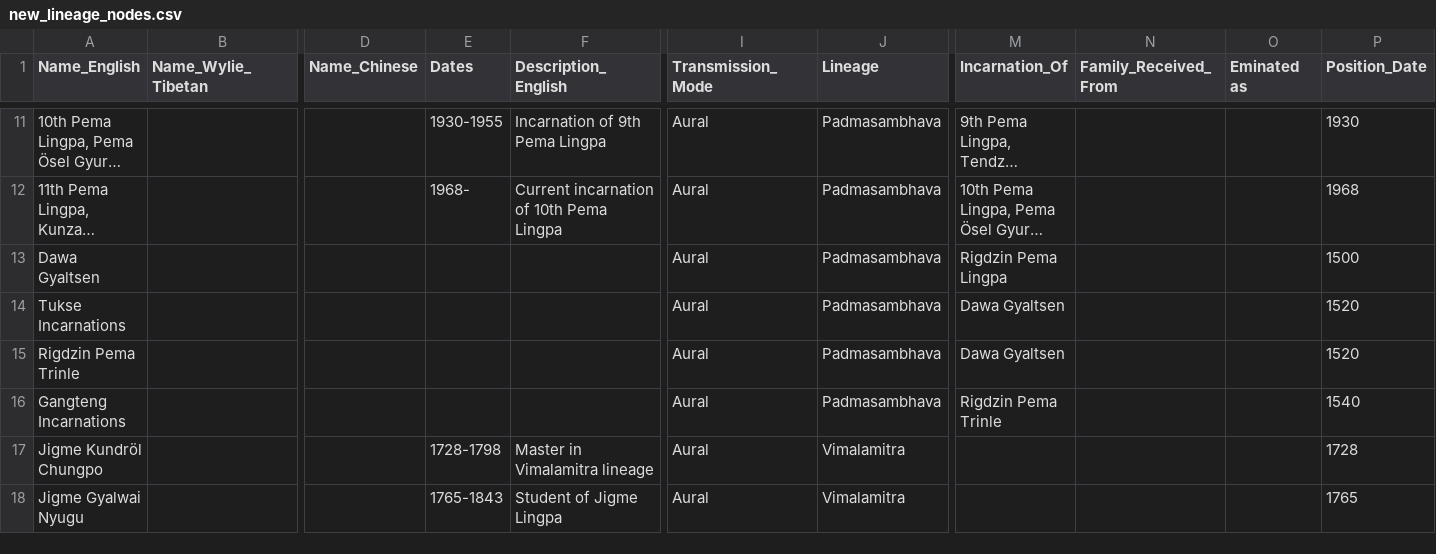
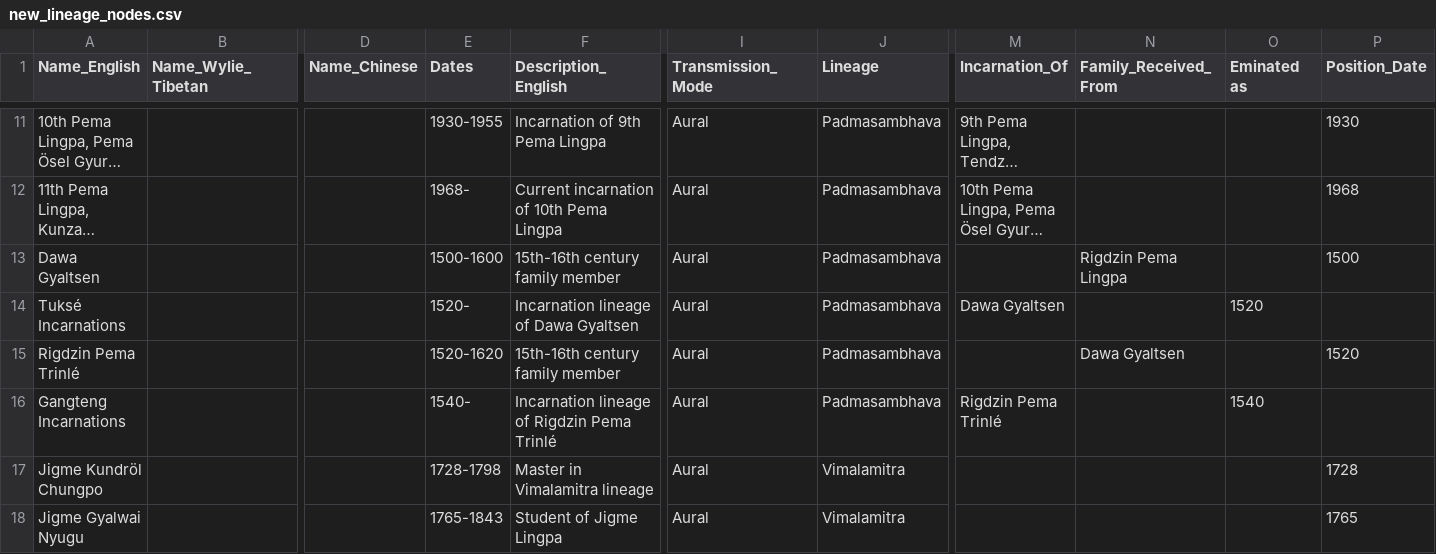
Before and after one commit to aftab-h/buddhist-lineage-tree-for-web, a CSV file: data/new_lineage_nodes.csv, drawn as a sheet; only a part is shown, gaps mark what is left out; long unchanged cells end in …; removed rows and columns are numbered as before the commit, all else as after; rows hold the shown columns only; the diff names each change by its address in the sheet, - before the commit and + after, or states it on an @@ line.

Commit message:
csv

```diff
--- a/data/new_lineage_nodes.csv
+++ b/data/new_lineage_nodes.csv
-E13 (Dates): (empty)
+E13 (Dates): 1500-1600
-F13 (Description_English): (empty)
+F13 (Description_English): 15th-16th century family member
-M13 (Incarnation_Of): Rigdzin Pema Lingpa
+M13 (Incarnation_Of): (empty)
-N13 (Family_Received_From): (empty)
+N13 (Family_Received_From): Rigdzin Pema Lingpa
-row 14: Tukse Incarnations |  |  |  |  | Aural | Padmasambhava | Dawa Gyaltsen |  |  | 1520
-row 15: Rigdzin Pema Trinle |  |  |  |  | Aural | Padmasambhava | Dawa Gyaltsen |  |  | 1520
+row 14: Tuksé Incarnations |  |  | 1520- | Incarnation lineage of Dawa Gyaltsen | Aural | Padmasambhava | Dawa Gyaltsen |  | 1520
+row 15: Rigdzin Pema Trinlé |  |  | 1520-1620 | 15th-16th century family member | Aural | Padmasambhava |  | Dawa Gyaltsen |  | 1520
-E16 (Dates): (empty)
+E16 (Dates): 1540-
-F16 (Description_English): (empty)
+F16 (Description_English): Incarnation lineage of Rigdzin Pema Trinlé
-M16 (Incarnation_Of): Rigdzin Pema Trinle
+M16 (Incarnation_Of): Rigdzin Pema Trinlé
-O16 (Eminated as): (empty)
+O16 (Eminated as): 1540
-P16 (Position_Date): 1540
+P16 (Position_Date): (empty)
```
